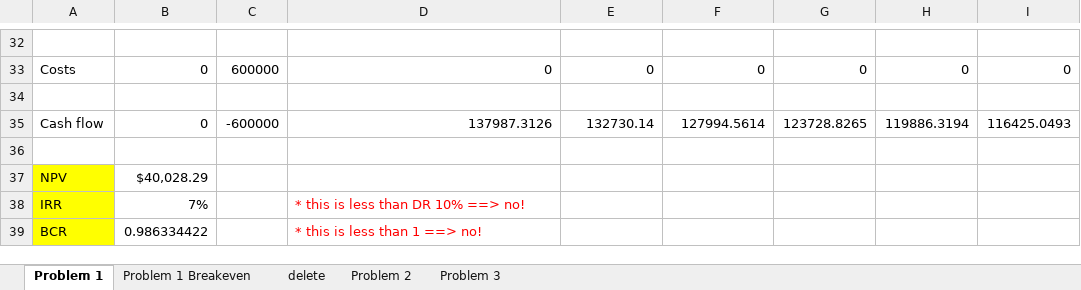
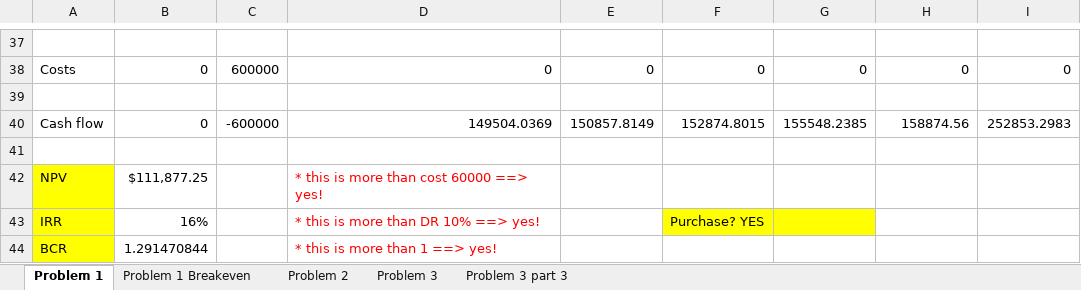
Before and after one commit to donnel26/AGEC-609, an Excel workbook: PSet 2.xlsx, sheet Problem 1, drawn as a sheet; only a part is shown, gaps mark what is left out; values as stored, in another font and other column widths than the file's, no borders; addresses are those after the commit; the diff covers the shown part only; the diff names each change by its address in the sheet, - before the commit and + after, or states it on an @@ line.

```diff
--- a/PSet 2.xlsx (sheet Problem 1)
+++ b/PSet 2.xlsx (sheet Problem 1)
-sheet tab: delete
+sheet tab: Problem 3 part 3
-D40: 137987.3126
+D40: 149504.0369
-E40: 132730.14
+E40: 150857.8149
-F40: 127994.5614
+F40: 152874.8015
-G40: 123728.8265
+G40: 155548.2385
-H40: 119886.3194
+H40: 158874.56
-I40: 116425.0493
+I40: 252853.2983
-B42: $40,028.29
+B42: $111,877.25
-D42: (empty)
+D42: * this is more than cost 60000 ==> yes!
-B43: 7%
+B43: 16%
-D43: * this is less than DR 10% ==> no!
+D43: * this is more than DR 10% ==> yes!
-F43: (empty)
+F43: Purchase? YES
-F43:G43 fill: none
+F43:G43 fill: #FFFF00
-B44: 0.986334422
+B44: 1.291470844
-D44: * this is less than 1 ==> no!
+D44: * this is more than 1 ==> yes!
```
Also changed, not shown: 7 added rows, 2 removed rows, 54 edited cells and cell formats elsewhere in this sheet, sheet Problem 3, sheet Problem 1 Breakeven, sheet Problem 2, formulas that keep their value.
